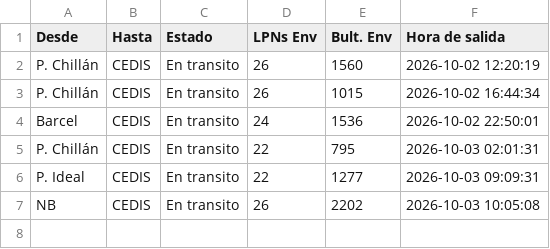
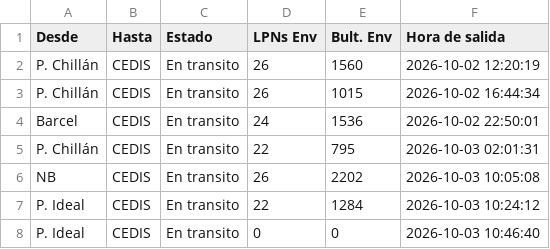
Before and after one commit to ErhickDiaz/COPIA-DASHBOARD_STREAMLIT_LOGISTIC, a CSV file: data/Tractos_Transito_Pre_primaria.csv, drawn as a sheet; removed rows and columns are numbered as before the commit, all else as after; the diff names each change by its address in the sheet, - before the commit and + after, or states it on an @@ line.

Commit message:
Actualización 2026-10-03 10:47:19.699522

```diff
--- a/data/Tractos_Transito_Pre_primaria.csv
+++ b/data/Tractos_Transito_Pre_primaria.csv
-row 6: P. Ideal | CEDIS | En transito | 22 | 1277 | 2026-10-03 09:09:31
+row 7: P. Ideal | CEDIS | En transito | 22 | 1284 | 2026-10-03 10:24:12
+row 8: P. Ideal | CEDIS | En transito | 0 | 0 | 2026-10-03 10:46:40
```
